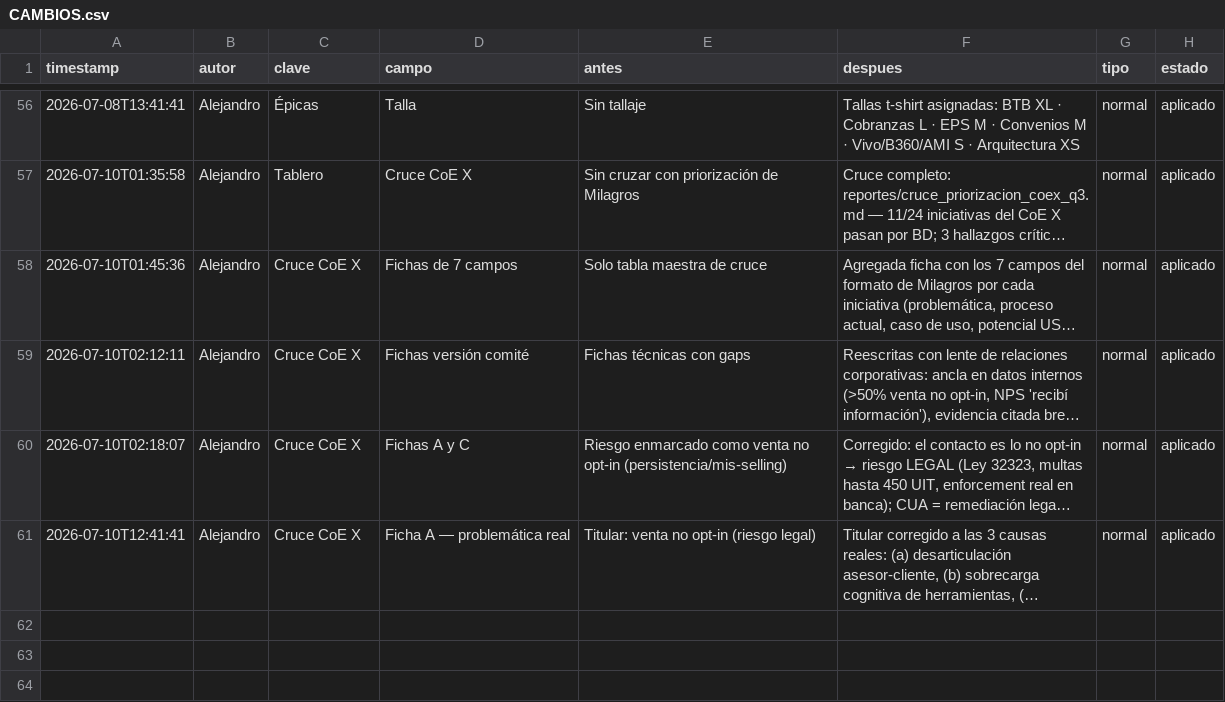
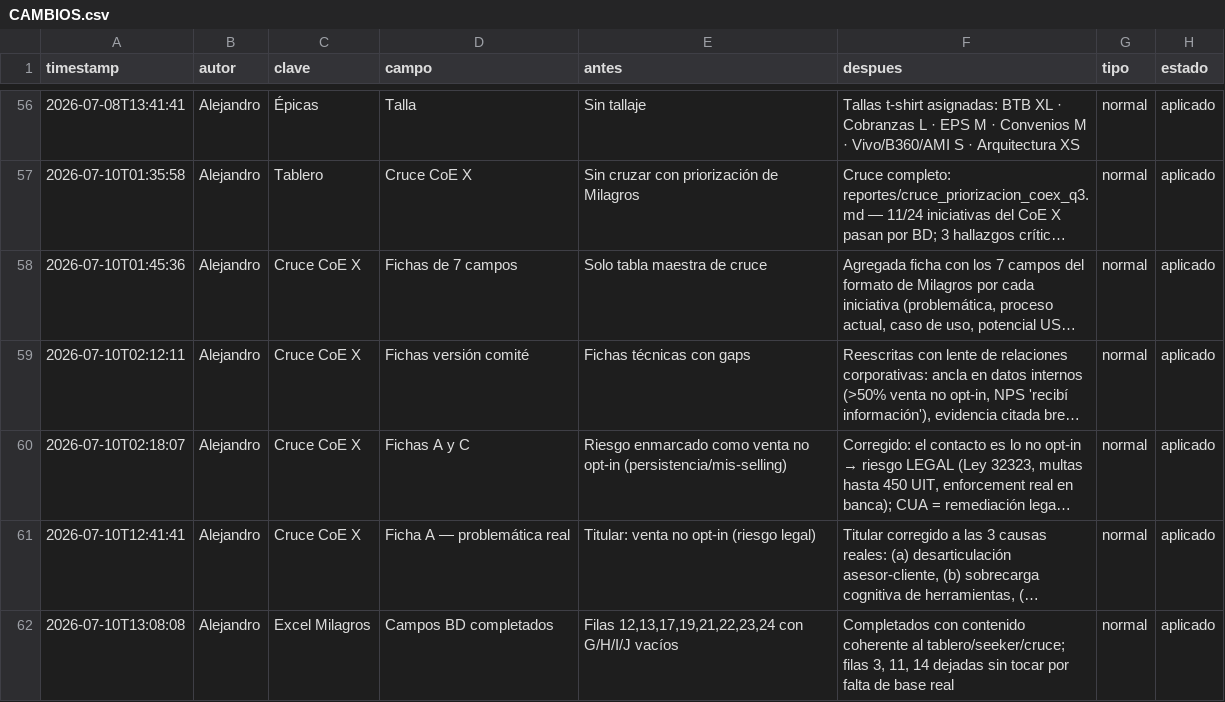
Before and after one commit to Rumipyramid/Machine_Learning, a CSV file: reportes/historial/CAMBIOS.csv, drawn as a sheet; only a part is shown, gaps mark what is left out; long unchanged cells end in …; the diff names each change by its address in the sheet, - before the commit and + after, or states it on an @@ line.

```diff
--- a/reportes/historial/CAMBIOS.csv
+++ b/reportes/historial/CAMBIOS.csv
+row 62: 2026-07-10T13:08:08 | Alejandro | Excel Milagros | Campos BD completados | Filas 12,13,17,19,21,22,23,24 con G/H/I/J vacíos | Completados con contenido coherente al tablero/seeker/cruce; filas 3, 11, 14 dejadas sin tocar por falta de base real | normal | aplicado
```
Also changed, not shown: 2 other files.
